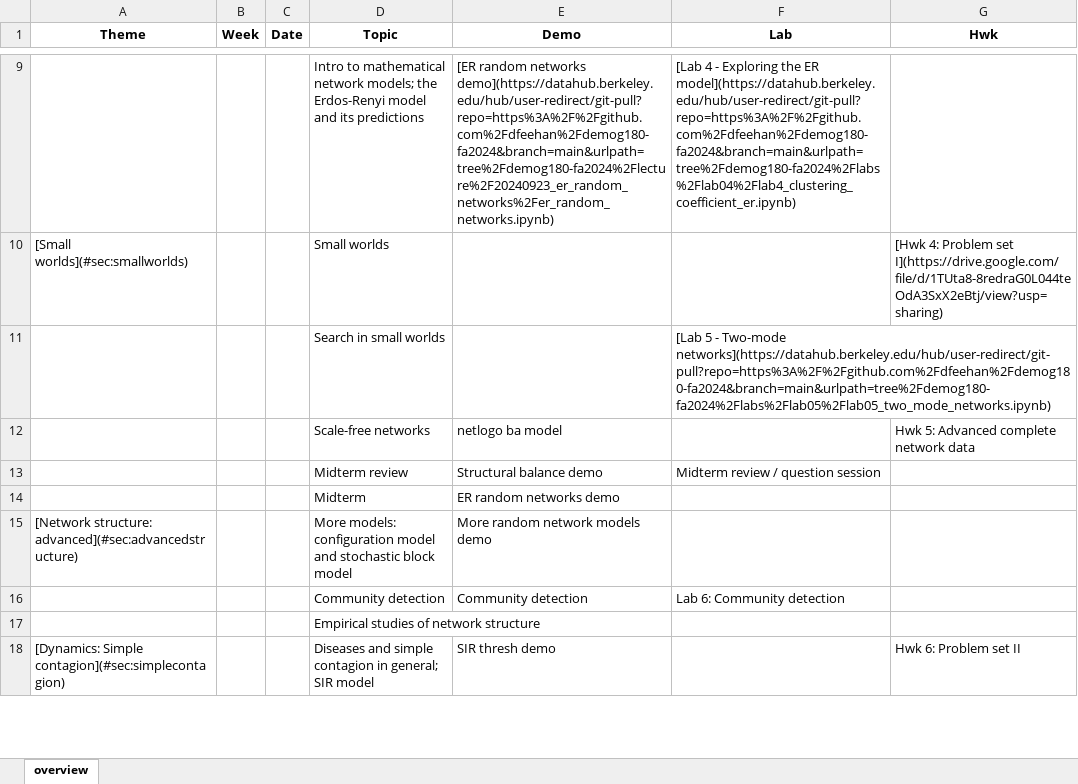
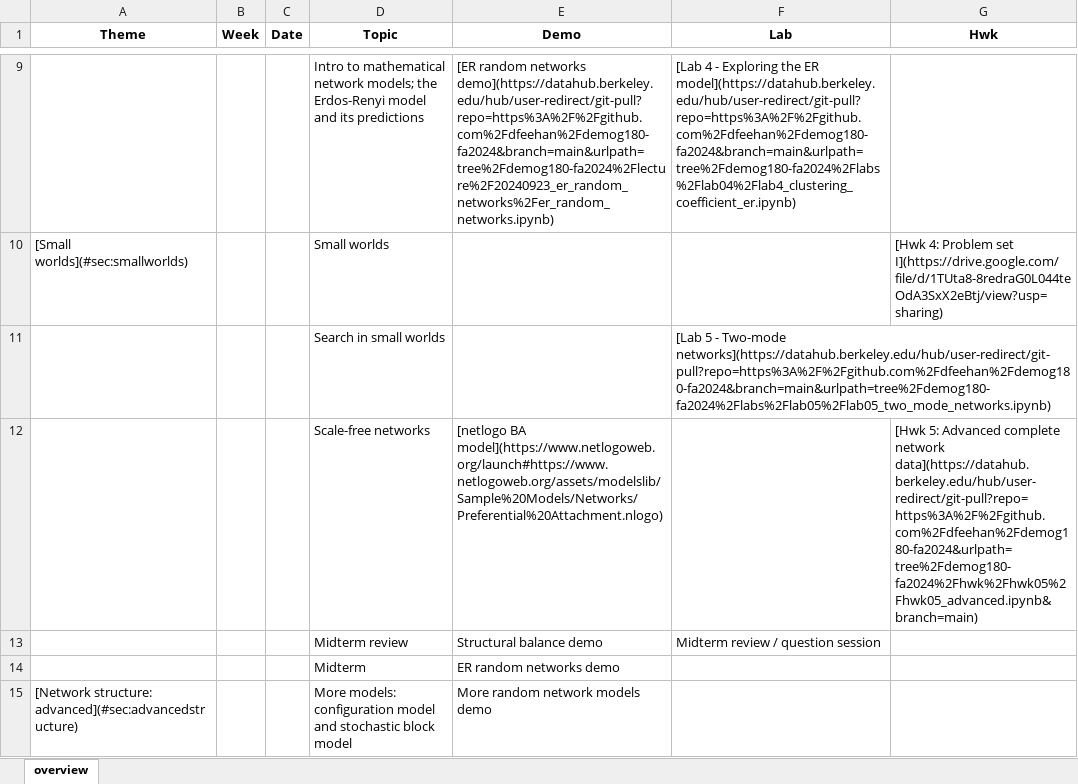
Before and after one commit to dfeehan/demog180-fa2024, an Excel workbook: syllabus/demog180 - 2024.xlsx, sheet overview, drawn as a sheet; only a part is shown, gaps mark what is left out; the shorter side is filled out with more unchanged rows; values as stored, in another font and other column widths than the file's, no borders; removed rows and columns are numbered as before the commit, all else as after; the diff names each change by its address in the sheet, - before the commit and + after, or states it on an @@ line.

Commit message:
Add files via upload
Added hwk05 link

```diff
--- a/syllabus/demog180 - 2024.xlsx (sheet overview)
+++ b/syllabus/demog180 - 2024.xlsx (sheet overview)
-row 12:  |  |  | Scale-free networks | netlogo ba model |  | Hwk 5: Advanced complete network data
+row 12:  |  |  | Scale-free networks | [netlogo BA model](https://www.netlogoweb.org/launch#https://www.netlogoweb.org/assets/modelslib/Sample%20Models/Networks/Preferential%20Attachment.nlogo) |  | [Hwk 5: Advanced complete network data](https://datahub.berkeley.edu/hub/user-redirect/git-pull?repo=https%3A%2F%2Fgithub.com%2Fdfeehan%2Fdemog180-fa2024&urlpath=tree%2Fdemog180-fa2024%2Fhwk%2Fhwk05%2Fhwk05_advanced.ipynb&branch=main)
```
